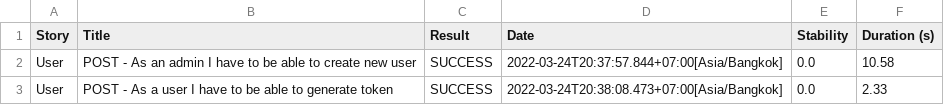
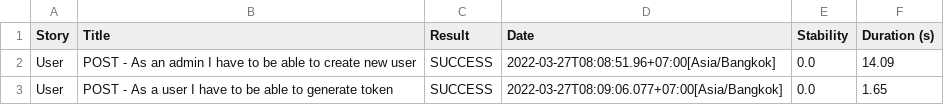
Before and after one commit to aisyahns/rest-assured, a CSV file: target/site/serenity/01f5288b80adbd3af52a8ed68a4a616d3164f750229f80da1ef344382d948835.csv, drawn as a sheet.

```diff
--- a/target/site/serenity/01f5288b80adbd3af52a8ed68a4a616d3164f750229f80da1ef344382d948835.csv
+++ b/target/site/serenity/01f5288b80adbd3af52a8ed68a4a616d3164f750229f80da1ef344382d948835.csv
@@ -1,3 +1,3 @@
 "Story","Title","Result","Date","Stability","Duration (s)"
-"User","POST - As an admin I have to be able to create new user","SUCCESS","2022-03-24T20:37:57.844+07:00[Asia/Bangkok]","0.0","10.58"
-"User","POST - As a user I have to be able to generate token","SUCCESS","2022-03-24T20:38:08.473+07:00[Asia/Bangkok]","0.0","2.33"
+"User","POST - As an admin I have to be able to create new user","SUCCESS","2022-03-27T08:08:51.96+07:00[Asia/Bangkok]","0.0","14.09"
+"User","POST - As a user I have to be able to generate token","SUCCESS","2022-03-27T08:09:06.077+07:00[Asia/Bangkok]","0.0","1.65"
```
Also changed, not shown: target/site/serenity/3e82cd2a425ded09af9454cc70281635d33b68cfb48ca4ffdc20ee5048d93c51.csv, target/site/serenity/5fdc43146f40a8607a6cf2db68cb406eac2a8fdd06180c961033a7103a0c4909.csv, 31 other files.
